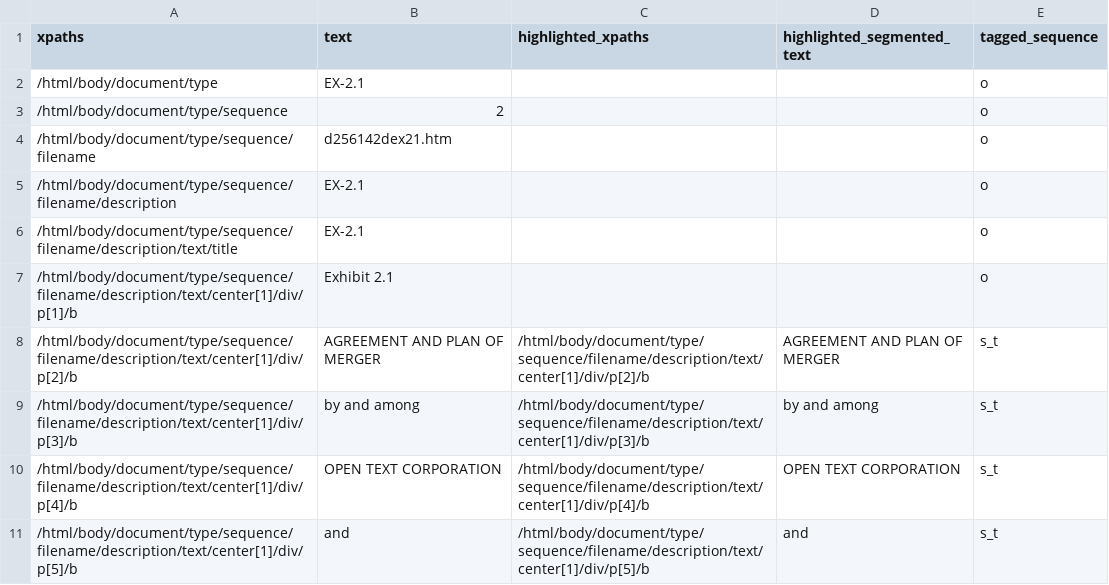
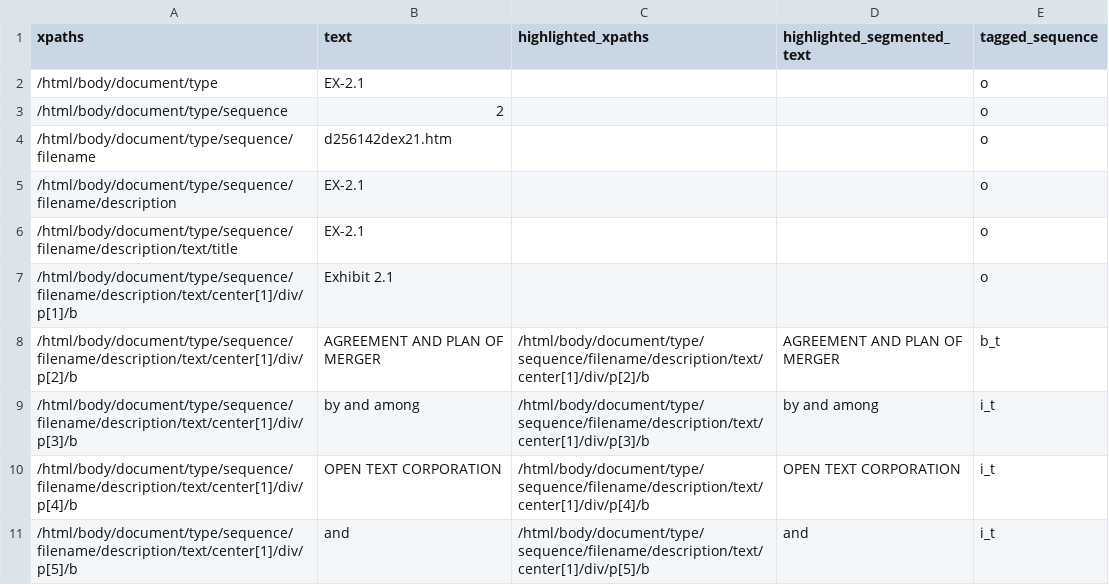
Before and after one commit to MarkupMnA/MarkupMnA-Markup-Based-Segmentation-of-MnA-Agreements, a CSV file: contracts/train/contract_151.csv, drawn as a sheet; only a part is shown; the diff covers the shown part only.

```diff
--- a/contracts/train/contract_151.csv
+++ b/contracts/train/contract_151.csv
@@ -7,5 +7,5 @@ xpaths,text,highlighted_xpaths,highlighted_segmented_text,tagged_sequence
 /html/body/document/type/sequence/filename/description/text/center[1]/div/p[1]/b,Exhibit 2.1,,,o
-/html/body/document/type/sequence/filename/description/text/center[1]/div/p[2]/b,AGREEMENT AND PLAN OF MERGER,/html/body/document/type/sequence/filename/description/text/center[1]/div/p[2]/b,AGREEMENT AND PLAN OF MERGER,s_t
-/html/body/document/type/sequence/filename/description/text/center[1]/div/p[3]/b,by and among,/html/body/document/type/sequence/filename/description/text/center[1]/div/p[3]/b,by and among,s_t
-/html/body/document/type/sequence/filename/description/text/center[1]/div/p[4]/b,OPEN TEXT CORPORATION,/html/body/document/type/sequence/filename/description/text/center[1]/div/p[4]/b,OPEN TEXT CORPORATION,s_t
-/html/body/document/type/sequence/filename/description/text/center[1]/div/p[5]/b,and,/html/body/document/type/sequence/filename/description/text/center[1]/div/p[5]/b,and,s_t
+/html/body/document/type/sequence/filename/description/text/center[1]/div/p[2]/b,AGREEMENT AND PLAN OF MERGER,/html/body/document/type/sequence/filename/description/text/center[1]/div/p[2]/b,AGREEMENT AND PLAN OF MERGER,b_t
+/html/body/document/type/sequence/filename/description/text/center[1]/div/p[3]/b,by and among,/html/body/document/type/sequence/filename/description/text/center[1]/div/p[3]/b,by and among,i_t
+/html/body/document/type/sequence/filename/description/text/center[1]/div/p[4]/b,OPEN TEXT CORPORATION,/html/body/document/type/sequence/filename/description/text/center[1]/div/p[4]/b,OPEN TEXT CORPORATION,i_t
+/html/body/document/type/sequence/filename/description/text/center[1]/div/p[5]/b,and,/html/body/document/type/sequence/filename/description/text/center[1]/div/p[5]/b,and,i_t
```
Also changed, not shown: 55 edited cells elsewhere in this file, contracts/train/contract_109.csv, contracts/train/contract_117.csv, 30 other files.
